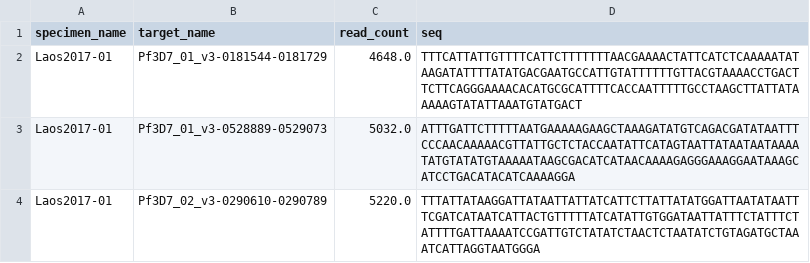
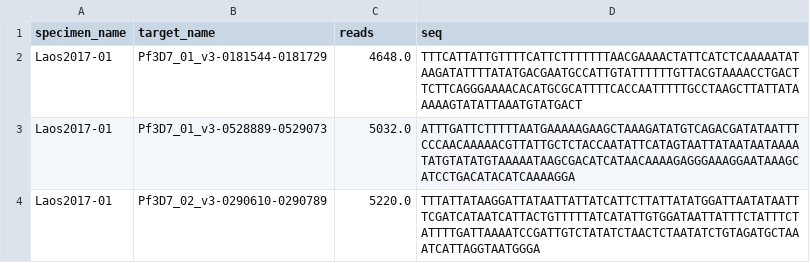
Before and after one commit to PlasmoGenEpi/PGEcore, a TSV file: data/example2_allele_table.tsv, drawn as a sheet; only a part is shown.

Commit message:
convert read_count to reads

```diff
--- a/data/example2_allele_table.tsv
+++ b/data/example2_allele_table.tsv
@@ -1,2 +1,2 @@
-specimen_name	target_name	read_count	seq
+specimen_name	target_name	reads	seq
 Laos2017-01	Pf3D7_01_v3-0181544-0181729	4648.0	TTTCATTATTGTTTTCATTCTTTTTTTAACGAAAACTATTCATCTCAAAAATATAAGATATTTTATATGACGAATGCCATTGTATTTTTTGTTACGTAAAACCTGACTTCTTCAGGGAAAACACATGCGCATTTTCACCAATTTTTGCCTAAGCTTATTATAAAAAGTATATTAAATGTATGACT
```
Also changed, not shown: data/example2_amino_acid_calls.tsv, data/example_allele_table.tsv, 26 other files.
